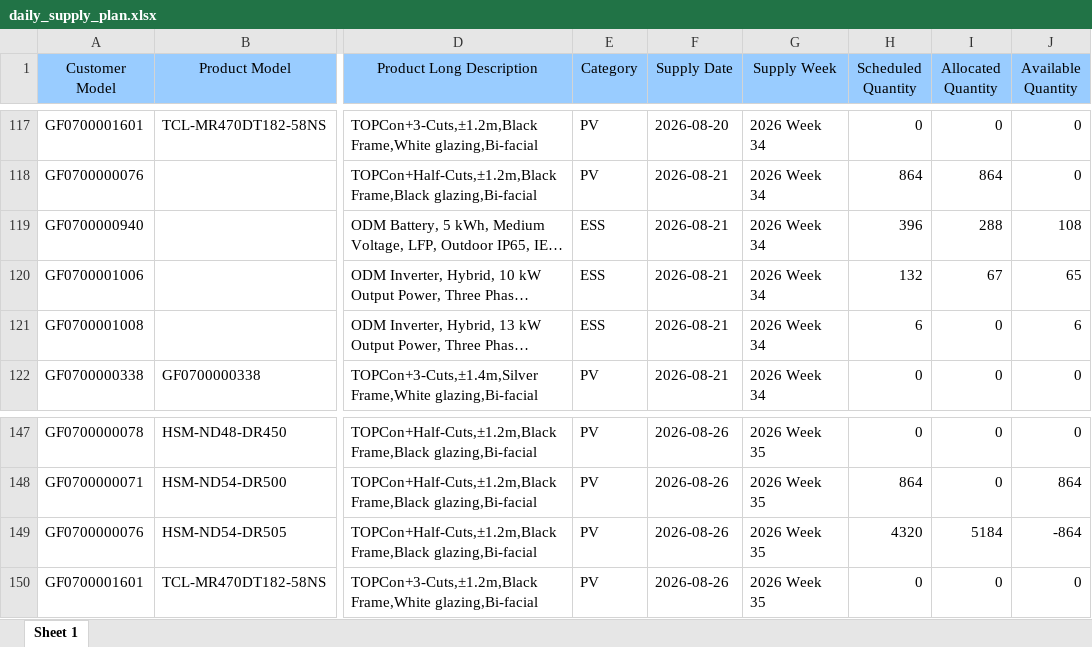
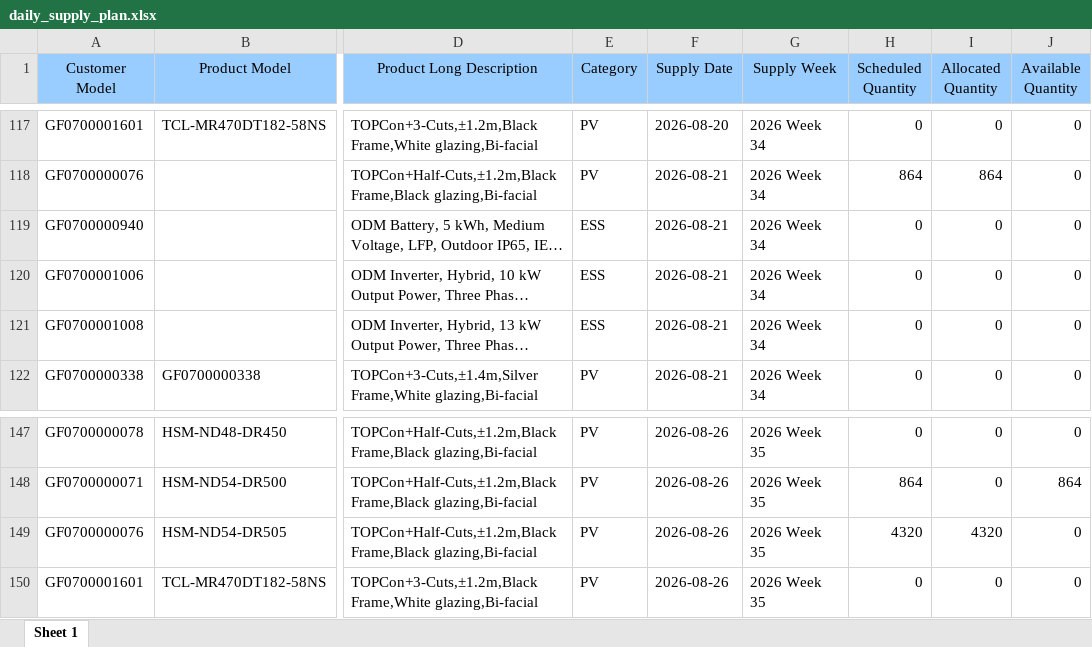
Before and after one commit to hantsuii/EUPV2026, an Excel workbook: templates/daily_supply_plan.xlsx, sheet Sheet 1, drawn as a sheet; only a part is shown, gaps mark what is left out; long unchanged cells end in …; values as stored, in another font and other column widths than the file's, no borders; the diff names each change by its address in the sheet, - before the commit and + after, or states it on an @@ line.

```diff
--- a/templates/daily_supply_plan.xlsx (sheet Sheet 1)
+++ b/templates/daily_supply_plan.xlsx (sheet Sheet 1)
-H119 (Scheduled Quantity): 396
+H119 (Scheduled Quantity): 0
-I119 (Allocated Quantity): 288
+I119 (Allocated Quantity): 0
-J119 (Available Quantity): 108
+J119 (Available Quantity): 0
-H120 (Scheduled Quantity): 132
+H120 (Scheduled Quantity): 0
-I120 (Allocated Quantity): 67
+I120 (Allocated Quantity): 0
-J120 (Available Quantity): 65
+J120 (Available Quantity): 0
-H121 (Scheduled Quantity): 6
+H121 (Scheduled Quantity): 0
-J121 (Available Quantity): 6
+J121 (Available Quantity): 0
-I149 (Allocated Quantity): 5184
+I149 (Allocated Quantity): 4320
-J149 (Available Quantity): -864
+J149 (Available Quantity): 0
```
Also changed, not shown: templates/inventory.xlsx, templates/orderfile_base.xlsx, 1 other file.
